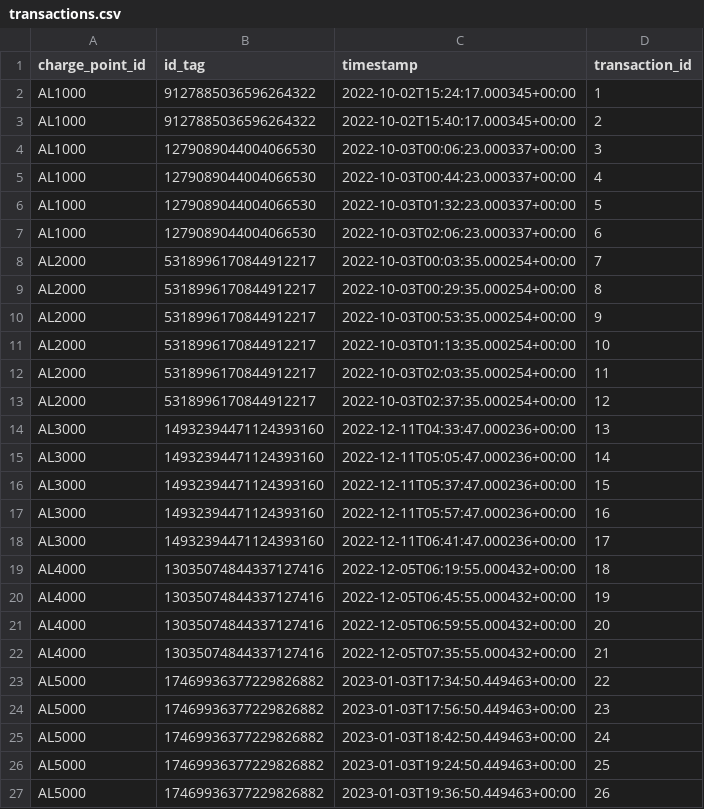
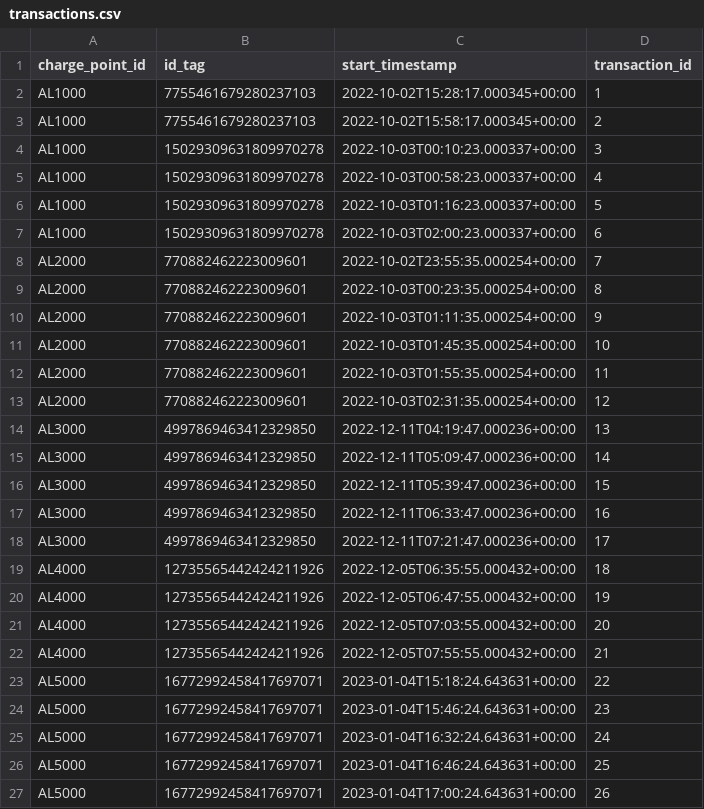
Before and after one commit to data-derp/exercise-ev-databricks, a CSV file: data_generator/out/transactions.csv, drawn as a sheet; only a part is shown; the diff covers the shown part only.

Commit message:
renaming column

```diff
--- a/data_generator/out/transactions.csv
+++ b/data_generator/out/transactions.csv
@@ -1,27 +1,27 @@
-charge_point_id,id_tag,timestamp,transaction_id
-AL1000,9127885036596264322,2022-10-02T15:24:17.000345+00:00,1
-AL1000,9127885036596264322,2022-10-02T15:40:17.000345+00:00,2
-AL1000,1279089044004066530,2022-10-03T00:06:23.000337+00:00,3
-AL1000,1279089044004066530,2022-10-03T00:44:23.000337+00:00,4
-AL1000,1279089044004066530,2022-10-03T01:32:23.000337+00:00,5
-AL1000,1279089044004066530,2022-10-03T02:06:23.000337+00:00,6
-AL2000,5318996170844912217,2022-10-03T00:03:35.000254+00:00,7
-AL2000,5318996170844912217,2022-10-03T00:29:35.000254+00:00,8
-AL2000,5318996170844912217,2022-10-03T00:53:35.000254+00:00,9
-AL2000,5318996170844912217,2022-10-03T01:13:35.000254+00:00,10
-AL2000,5318996170844912217,2022-10-03T02:03:35.000254+00:00,11
-AL2000,5318996170844912217,2022-10-03T02:37:35.000254+00:00,12
-AL3000,14932394471124393160,2022-12-11T04:33:47.000236+00:00,13
-AL3000,14932394471124393160,2022-12-11T05:05:47.000236+00:00,14
-AL3000,14932394471124393160,2022-12-11T05:37:47.000236+00:00,15
-AL3000,14932394471124393160,2022-12-11T05:57:47.000236+00:00,16
-AL3000,14932394471124393160,2022-12-11T06:41:47.000236+00:00,17
-AL4000,13035074844337127416,2022-12-05T06:19:55.000432+00:00,18
-AL4000,13035074844337127416,2022-12-05T06:45:55.000432+00:00,19
-AL4000,13035074844337127416,2022-12-05T06:59:55.000432+00:00,20
-AL4000,13035074844337127416,2022-12-05T07:35:55.000432+00:00,21
-AL5000,17469936377229826882,2023-01-03T17:34:50.449463+00:00,22
-AL5000,17469936377229826882,2023-01-03T17:56:50.449463+00:00,23
-AL5000,17469936377229826882,2023-01-03T18:42:50.449463+00:00,24
-AL5000,17469936377229826882,2023-01-03T19:24:50.449463+00:00,25
-AL5000,17469936377229826882,2023-01-03T19:36:50.449463+00:00,26
+charge_point_id,id_tag,start_timestamp,transaction_id
+AL1000,7755461679280237103,2022-10-02T15:28:17.000345+00:00,1
+AL1000,7755461679280237103,2022-10-02T15:58:17.000345+00:00,2
+AL1000,15029309631809970278,2022-10-03T00:10:23.000337+00:00,3
+AL1000,15029309631809970278,2022-10-03T00:58:23.000337+00:00,4
+AL1000,15029309631809970278,2022-10-03T01:16:23.000337+00:00,5
+AL1000,15029309631809970278,2022-10-03T02:00:23.000337+00:00,6
+AL2000,770882462223009601,2022-10-02T23:55:35.000254+00:00,7
+AL2000,770882462223009601,2022-10-03T00:23:35.000254+00:00,8
+AL2000,770882462223009601,2022-10-03T01:11:35.000254+00:00,9
+AL2000,770882462223009601,2022-10-03T01:45:35.000254+00:00,10
+AL2000,770882462223009601,2022-10-03T01:55:35.000254+00:00,11
+AL2000,770882462223009601,2022-10-03T02:31:35.000254+00:00,12
+AL3000,4997869463412329850,2022-12-11T04:19:47.000236+00:00,13
+AL3000,4997869463412329850,2022-12-11T05:09:47.000236+00:00,14
+AL3000,4997869463412329850,2022-12-11T05:39:47.000236+00:00,15
+AL3000,4997869463412329850,2022-12-11T06:33:47.000236+00:00,16
+AL3000,4997869463412329850,2022-12-11T07:21:47.000236+00:00,17
+AL4000,12735565442424211926,2022-12-05T06:35:55.000432+00:00,18
+AL4000,12735565442424211926,2022-12-05T06:47:55.000432+00:00,19
+AL4000,12735565442424211926,2022-12-05T07:03:55.000432+00:00,20
+AL4000,12735565442424211926,2022-12-05T07:55:55.000432+00:00,21
+AL5000,16772992458417697071,2023-01-04T15:18:24.643631+00:00,22
+AL5000,16772992458417697071,2023-01-04T15:46:24.643631+00:00,23
+AL5000,16772992458417697071,2023-01-04T16:32:24.643631+00:00,24
+AL5000,16772992458417697071,2023-01-04T16:46:24.643631+00:00,25
+AL5000,16772992458417697071,2023-01-04T17:00:24.643631+00:00,26
```
Also changed, not shown: 2 edited cells elsewhere in this file, 2 other files.
